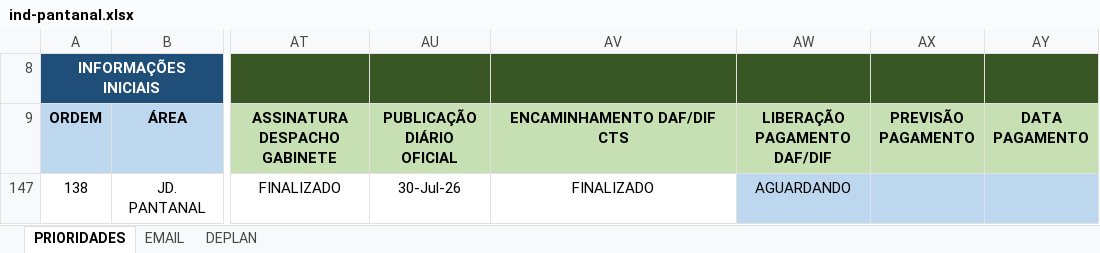
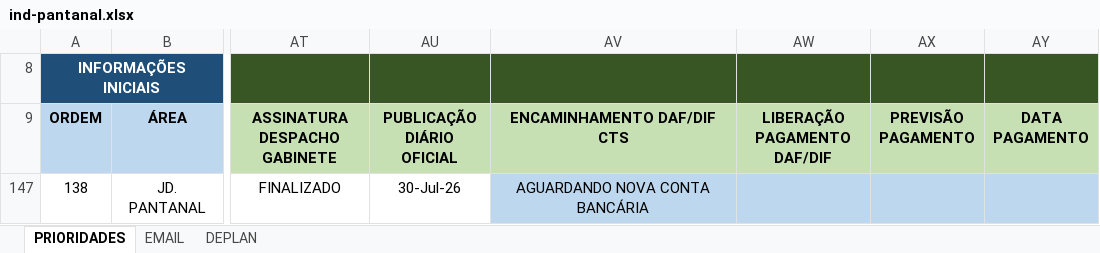
Before and after one commit to secretariahabitacao/painel-cts-habitacao, an Excel workbook: ind-pantanal.xlsx, sheet PRIORIDADES, drawn as a sheet; only a part is shown, gaps mark what is left out; values as stored, in another font and other column widths than the file's, no borders; conditional formats not drawn; the diff names each change by its address in the sheet, - before the commit and + after, or states it on an @@ line.

Commit message:
Sync: ind-pantanal.xlsx - 31/07/2026 16:24

```diff
--- a/ind-pantanal.xlsx (sheet PRIORIDADES)
+++ b/ind-pantanal.xlsx (sheet PRIORIDADES)
-AV147 (ENCAMINHAMENTO DAF/DIF CTS): FINALIZADO
+AV147 (ENCAMINHAMENTO DAF/DIF CTS): AGUARDANDO NOVA CONTA BANCÁRIA
-AV147 fill: none
+AV147 fill: #BDD7EE
-AW147 (LIBERAÇÃO PAGAMENTO DAF/DIF): AGUARDANDO
+AW147 (LIBERAÇÃO PAGAMENTO DAF/DIF): (empty)
```
